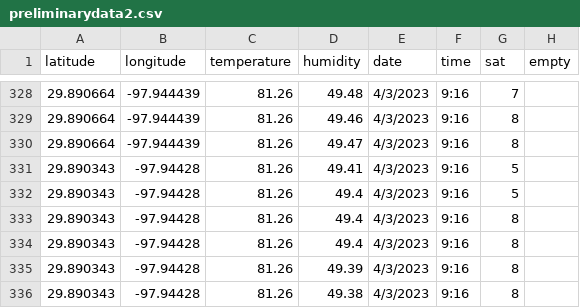
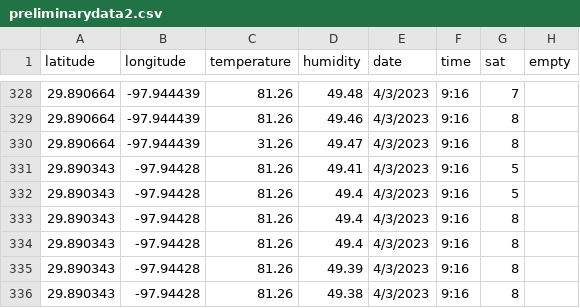
Before and after one commit to JeremyHester/HeatIslandDemo, a CSV file: preliminarydata2.csv, drawn as a sheet; only a part is shown, gaps mark what is left out.

Commit message:
Update preliminarydata2.csv

```diff
--- a/preliminarydata2.csv
+++ b/preliminarydata2.csv
@@ -329,3 +329,3 @@ latitude,longitude,temperature,humidity,date,time,sat,empty
 29.890664,-97.944439,81.26,49.46,4/3/2023,9:16,8,
-29.890664,-97.944439,81.26,49.47,4/3/2023,9:16,8,
+29.890664,-97.944439,31.26,49.47,4/3/2023,9:16,8,
 29.890343,-97.94428,81.26,49.41,4/3/2023,9:16,5,
```
